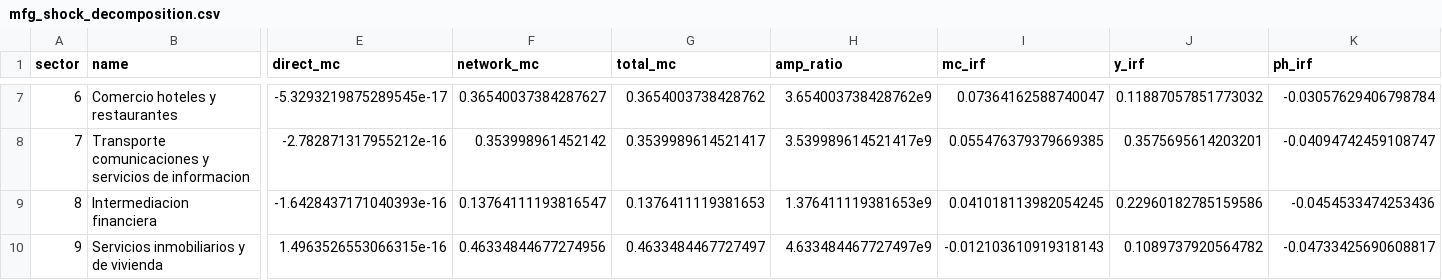
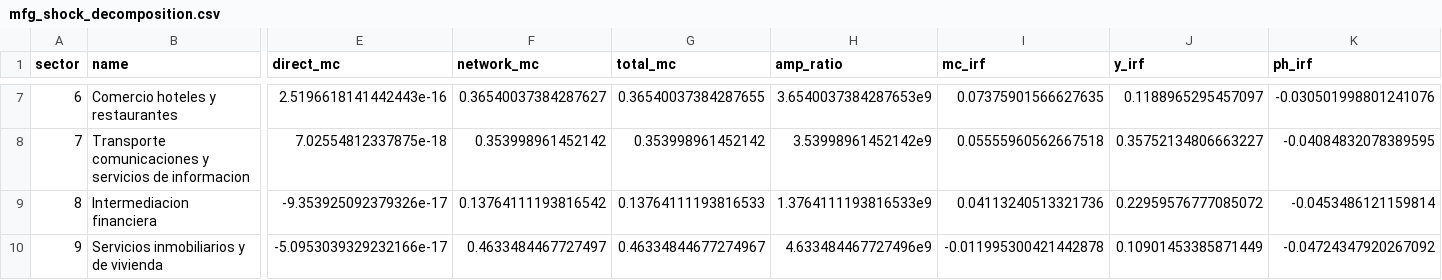
Before and after one commit to andiaz90/networks_dpmp, a CSV file: Model/julia_dynare/tables/mfg_shock_decomposition.csv, drawn as a sheet; only a part is shown, gaps mark what is left out; the diff covers the shown part only; the diff names each change by its address in the sheet, - before the commit and + after, or states it on an @@ line.

```diff
--- a/Model/julia_dynare/tables/mfg_shock_decomposition.csv
+++ b/Model/julia_dynare/tables/mfg_shock_decomposition.csv
-E7 (direct_mc): -5.3293219875289545e-17
+E7 (direct_mc): 2.5196618141442443e-16
-G7 (total_mc): 0.3654003738428762
+G7 (total_mc): 0.36540037384287655
-H7 (amp_ratio): 3.654003738428762e9
+H7 (amp_ratio): 3.6540037384287653e9
-I7 (mc_irf): 0.07364162588740047
+I7 (mc_irf): 0.07375901566627635
-J7 (y_irf): 0.11887057851773032
+J7 (y_irf): 0.1188965295457097
-K7 (ph_irf): -0.03057629406798784
+K7 (ph_irf): -0.030501998801241076
-E8 (direct_mc): -2.782871317955212e-16
+E8 (direct_mc): 7.02554812337875e-18
-G8 (total_mc): 0.3539989614521417
+G8 (total_mc): 0.353998961452142
-H8 (amp_ratio): 3.539989614521417e9
+H8 (amp_ratio): 3.53998961452142e9
-I8 (mc_irf): 0.055476379379669385
+I8 (mc_irf): 0.05555960562667518
-J8 (y_irf): 0.3575695614203201
+J8 (y_irf): 0.35752134806663227
-K8 (ph_irf): -0.04094742459108747
+K8 (ph_irf): -0.04084832078389595
-E9 (direct_mc): -1.6428437171040393e-16
+E9 (direct_mc): -9.353925092379326e-17
-F9 (network_mc): 0.13764111193816547
+F9 (network_mc): 0.13764111193816542
-G9 (total_mc): 0.1376411119381653
+G9 (total_mc): 0.13764111193816533
-H9 (amp_ratio): 1.376411119381653e9
+H9 (amp_ratio): 1.3764111193816533e9
-I9 (mc_irf): 0.041018113982054245
+I9 (mc_irf): 0.04113240513321736
-J9 (y_irf): 0.22960182785159586
+J9 (y_irf): 0.22959576777085072
-K9 (ph_irf): -0.0454533474253436
+K9 (ph_irf): -0.0453486121159814
-E10 (direct_mc): 1.4963526553066315e-16
+E10 (direct_mc): -5.0953039329232166e-17
-F10 (network_mc): 0.46334844677274956
+F10 (network_mc): 0.4633484467727497
-G10 (total_mc): 0.4633484467727497
+G10 (total_mc): 0.46334844677274967
-H10 (amp_ratio): 4.633484467727497e9
+H10 (amp_ratio): 4.633484467727496e9
-I10 (mc_irf): -0.012103610919318143
+I10 (mc_irf): -0.011995300421442878
-J10 (y_irf): 0.1089737920564782
+J10 (y_irf): 0.10901453385871449
-K10 (ph_irf): -0.04733425690608817
+K10 (ph_irf): -0.04724347920267092
```
Also changed, not shown: 50 edited cells elsewhere in this file, Model/julia_dynare/tables/agr_shock_irfs.csv, Model/julia_dynare/tables/agrmin_shock_irfs.csv, 44 other files.
